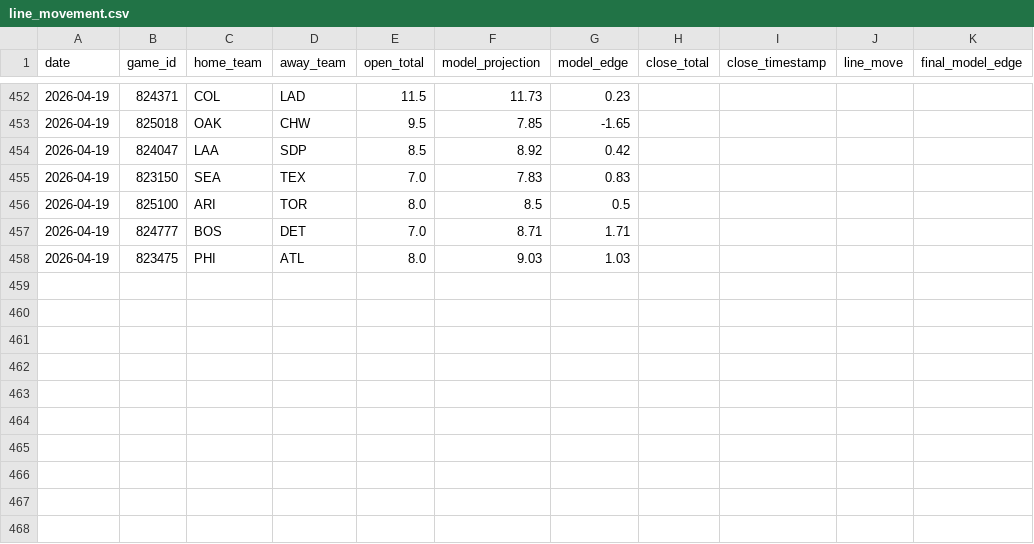
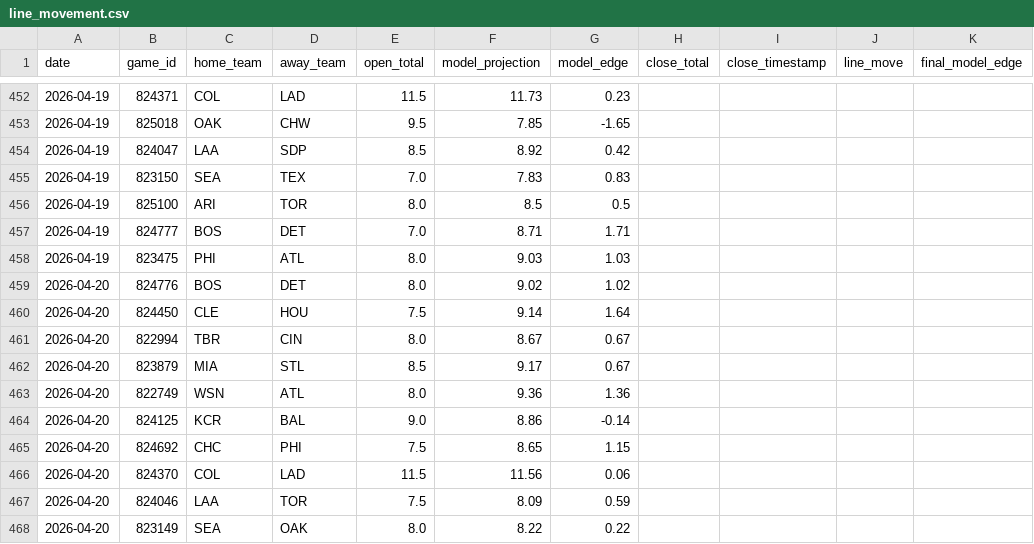
Before and after one commit to jwallace115/mlb-model, a CSV file: data/line_movement.csv, drawn as a sheet; only a part is shown, gaps mark what is left out; the diff names each change by its address in the sheet, - before the commit and + after, or states it on an @@ line.

```diff
--- a/data/line_movement.csv
+++ b/data/line_movement.csv
+row 459: 2026-04-20 | 824776 | BOS | DET | 8.0 | 9.02 | 1.02
+row 460: 2026-04-20 | 824450 | CLE | HOU | 7.5 | 9.14 | 1.64
+row 461: 2026-04-20 | 822994 | TBR | CIN | 8.0 | 8.67 | 0.67
+row 462: 2026-04-20 | 823879 | MIA | STL | 8.5 | 9.17 | 0.67
+row 463: 2026-04-20 | 822749 | WSN | ATL | 8.0 | 9.36 | 1.36
+row 464: 2026-04-20 | 824125 | KCR | BAL | 9.0 | 8.86 | -0.14
+row 465: 2026-04-20 | 824692 | CHC | PHI | 7.5 | 8.65 | 1.15
+row 466: 2026-04-20 | 824370 | COL | LAD | 11.5 | 11.56 | 0.06
+row 467: 2026-04-20 | 824046 | LAA | TOR | 7.5 | 8.09 | 0.59
+row 468: 2026-04-20 | 823149 | SEA | OAK | 8.0 | 8.22 | 0.22
```
Also changed, not shown: 11 other files.
